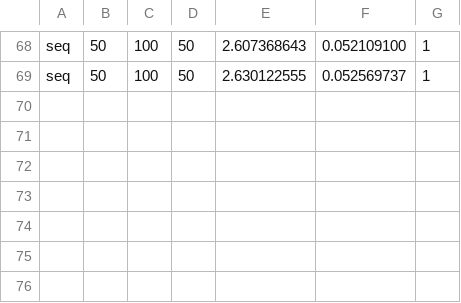
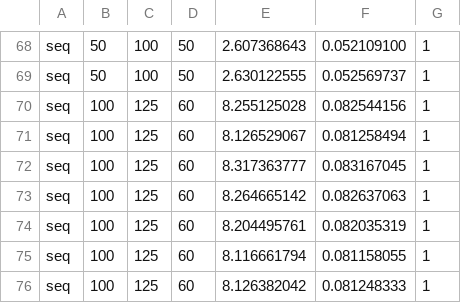
Before and after one commit to Montware/sequential-vs-openmp, a CSV file: seq/tests.csv, drawn as a sheet; only a part is shown, gaps mark what is left out; the diff names each change by its address in the sheet, - before the commit and + after, or states it on an @@ line.

```diff
--- a/seq/tests.csv
+++ b/seq/tests.csv
+row 70: seq | 100 | 125 | 60 | 8.255125028 | 0.082544156 | 1
+row 71: seq | 100 | 125 | 60 | 8.126529067 | 0.081258494 | 1
+row 72: seq | 100 | 125 | 60 | 8.317363777 | 0.083167045 | 1
+row 73: seq | 100 | 125 | 60 | 8.264665142 | 0.082637063 | 1
+row 74: seq | 100 | 125 | 60 | 8.204495761 | 0.082035319 | 1
+row 75: seq | 100 | 125 | 60 | 8.116661794 | 0.081158055 | 1
+row 76: seq | 100 | 125 | 60 | 8.126382042 | 0.081248333 | 1
```
Also changed, not shown: par/tests.csv, 11 other files.
